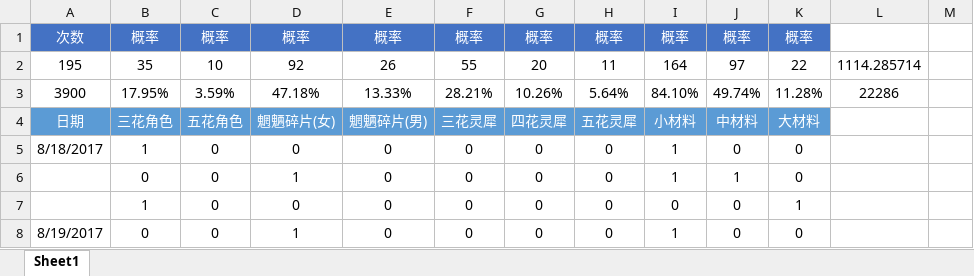
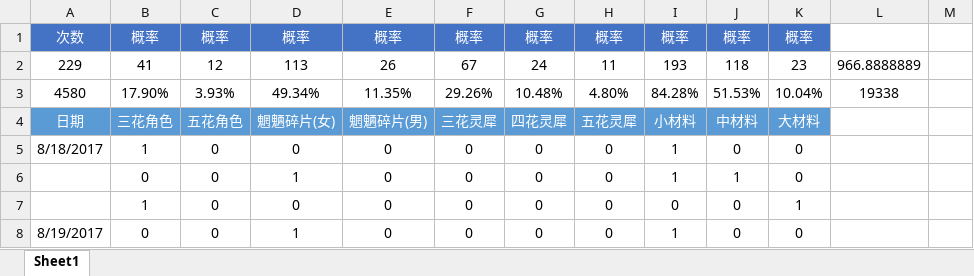
Before and after one commit to isosky/gamestatus, an Excel workbook: 梦间集/3-6.xlsx, sheet Sheet1, drawn as a sheet; only a part is shown; values as stored, in another font and other column widths than the file's, no borders; removed rows and columns are numbered as before the commit, all else as after; the diff covers the shown part only; the diff names each change by its address in the sheet, - before the commit and + after, or states it on an @@ line.

```diff
--- a/梦间集/3-6.xlsx (sheet Sheet1)
+++ b/梦间集/3-6.xlsx (sheet Sheet1)
-row 2: 195 | 35 | 10 | 92 | 26 | 55 | 20 | 11 | 164 | 97 | 22 | 1114.285714
-row 3: 3900 | 17.95% | 3.59% | 47.18% | 13.33% | 28.21% | 10.26% | 5.64% | 84.10% | 49.74% | 11.28% | 22286
+row 2: 229 | 41 | 12 | 113 | 26 | 67 | 24 | 11 | 193 | 118 | 23 | 966.8888889
+row 3: 4580 | 17.90% | 3.93% | 49.34% | 11.35% | 29.26% | 10.48% | 4.80% | 84.28% | 51.53% | 10.04% | 19338
```
Also changed, not shown: 34 added rows elsewhere in this sheet.
